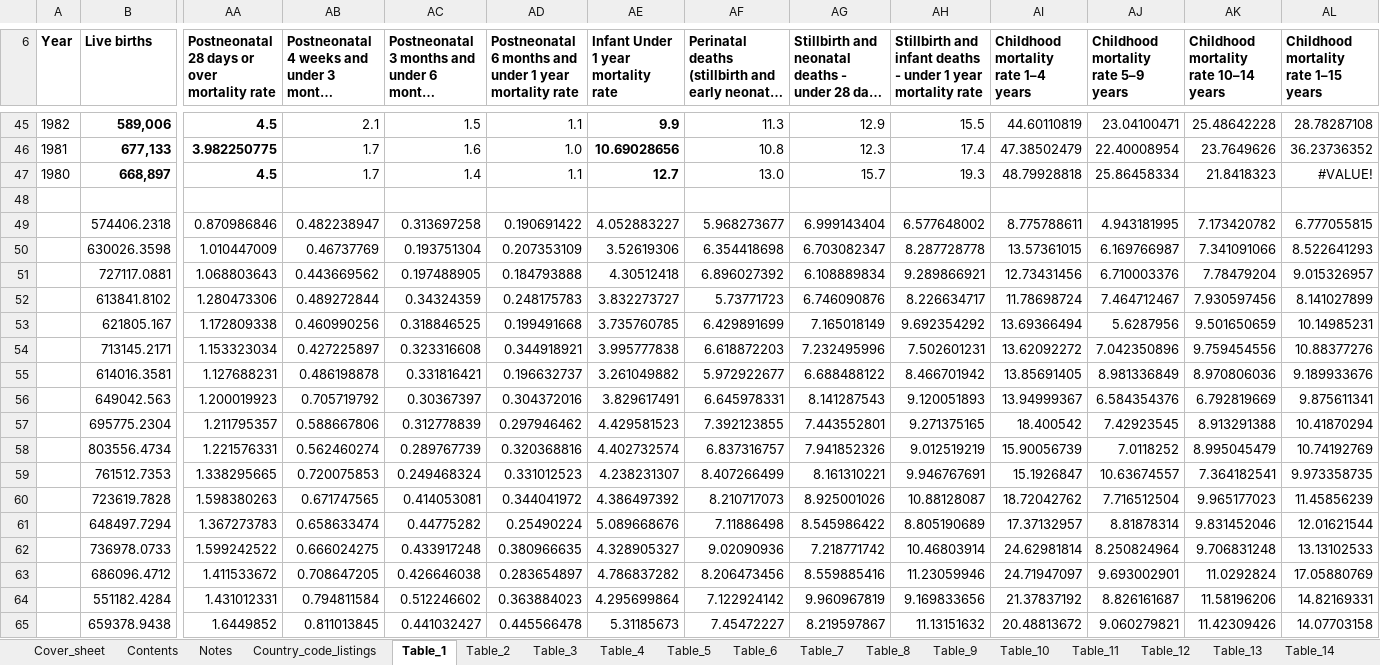
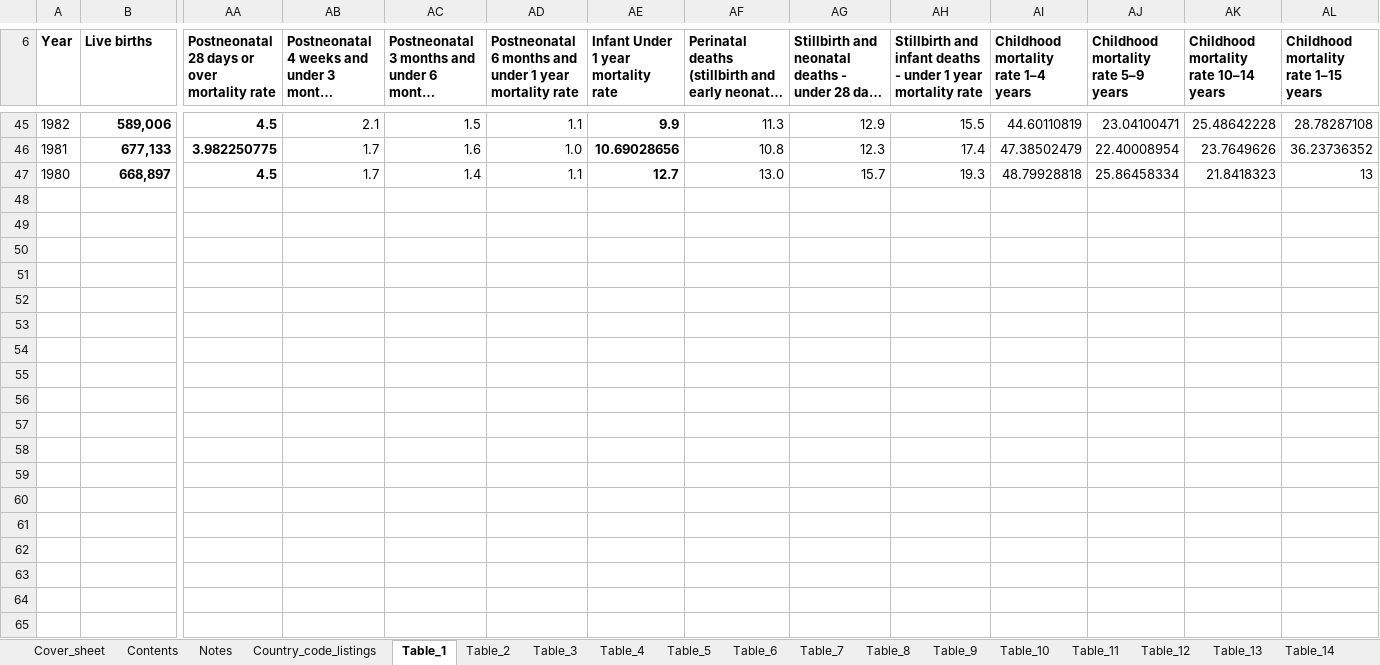
Before and after one commit to ONSdigital/sdg_data_updates, an Excel workbook: 3-2-1_new/Example_Input/EXAMPLE_cim2020deathcohortworkbook.xlsx, sheet Table_1, drawn as a sheet; only a part is shown, gaps mark what is left out; long unchanged cells end in …; values as stored, in another font and other column widths than the file's, no borders; table styles not drawn; rows hold the shown columns only; the diff covers the shown part only; the diff names each change by its address in the sheet, - before the commit and + after, or states it on an @@ line.

Commit message:
Fixed example input

```diff
--- a/3-2-1_new/Example_Input/EXAMPLE_cim2020deathcohortworkbook.xlsx (sheet Table_1)
+++ b/3-2-1_new/Example_Input/EXAMPLE_cim2020deathcohortworkbook.xlsx (sheet Table_1)
-AL47: #VALUE!
+AL47: 13
-row 48: (empty)
-row 49:  | 574406.2318 | 0.870986846 | 0.482238947 | 0.313697258 | 0.190691422 | 4.052883227 | 5.968273677 | 6.999143404 | 6.577648002 | 8.775788611 | 4.943181995 | 7.173420782 | 6.777055815
-row 50:  | 630026.3598 | 1.010447009 | 0.46737769 | 0.193751304 | 0.207353109 | 3.52619306 | 6.354418698 | 6.703082347 | 8.287728778 | 13.57361015 | 6.169766987 | 7.341091066 | 8.522641293
-row 51:  | 727117.0881 | 1.068803643 | 0.443669562 | 0.197488905 | 0.184793888 | 4.30512418 | 6.896027392 | 6.108889834 | 9.289866921 | 12.73431456 | 6.710003376 | 7.78479204 | 9.015326957
-row 52:  | 613841.8102 | 1.280473306 | 0.489272844 | 0.34324359 | 0.248175783 | 3.832273727 | 5.73771723 | 6.746090876 | 8.226634717 | 11.78698724 | 7.464712467 | 7.930597456 | 8.141027899
-row 53:  | 621805.167 | 1.172809338 | 0.460990256 | 0.318846525 | 0.199491668 | 3.735760785 | 6.429891699 | 7.165018149 | 9.692354292 | 13.69366494 | 5.6287956 | 9.501650659 | 10.14985231
-row 54:  | 713145.2171 | 1.153323034 | 0.427225897 | 0.323316608 | 0.344918921 | 3.995777838 | 6.618872203 | 7.232495996 | 7.502601231 | 13.62092272 | 7.042350896 | 9.759454556 | 10.88377276
-row 55:  | 614016.3581 | 1.127688231 | 0.486198878 | 0.331816421 | 0.196632737 | 3.261049882 | 5.972922677 | 6.688488122 | 8.466701942 | 13.85691405 | 8.981336849 | 8.970806036 | 9.189933676
-row 56:  | 649042.563 | 1.200019923 | 0.705719792 | 0.30367397 | 0.304372016 | 3.829617491 | 6.645978331 | 8.141287543 | 9.120051893 | 13.94999367 | 6.584354376 | 6.792819669 | 9.875611341
-row 57:  | 695775.2304 | 1.211795357 | 0.588667806 | 0.312778839 | 0.297946462 | 4.429581523 | 7.392123855 | 7.443552801 | 9.271375165 | 18.400542 | 7.42923545 | 8.913291388 | 10.41870294
-row 58:  | 803556.4734 | 1.221576331 | 0.562460274 | 0.289767739 | 0.320368816 | 4.402732574 | 6.837316757 | 7.941852326 | 9.012519219 | 15.90056739 | 7.0118252 | 8.995045479 | 10.74192769
-row 59:  | 761512.7353 | 1.338295665 | 0.720075853 | 0.249468324 | 0.331012523 | 4.238231307 | 8.407266499 | 8.161310221 | 9.946767691 | 15.1926847 | 10.63674557 | 7.364182541 | 9.973358735
-row 60:  | 723619.7828 | 1.598380263 | 0.671747565 | 0.414053081 | 0.344041972 | 4.386497392 | 8.210717073 | 8.925001026 | 10.88128087 | 18.72042762 | 7.716512504 | 9.965177023 | 11.45856239
-row 61:  | 648497.7294 | 1.367273783 | 0.658633474 | 0.44775282 | 0.25490224 | 5.089668676 | 7.11886498 | 8.545986422 | 8.805190689 | 17.37132957 | 8.81878314 | 9.831452046 | 12.01621544
-row 62:  | 736978.0733 | 1.599242522 | 0.666024275 | 0.433917248 | 0.380966635 | 4.328905327 | 9.02090936 | 7.218771742 | 10.46803914 | 24.62981814 | 8.250824964 | 9.706831248 | 13.13102533
-row 63:  | 686096.4712 | 1.411533672 | 0.708647205 | 0.426646038 | 0.283654897 | 4.786837282 | 8.206473456 | 8.559885416 | 11.23059946 | 24.71947097 | 9.693002901 | 11.0292824 | 17.05880769
-row 64:  | 551182.4284 | 1.431012331 | 0.794811584 | 0.512246602 | 0.363884023 | 4.295699864 | 7.122924142 | 9.960967819 | 9.169833656 | 21.37837192 | 8.826161687 | 11.58196206 | 14.82169331
-row 65:  | 659378.9438 | 1.6449852 | 0.811013845 | 0.441032427 | 0.445566478 | 5.31185673 | 7.45472227 | 8.219597867 | 11.13151632 | 20.48813672 | 9.060279821 | 11.42309426 | 14.07703158
```
Also changed, not shown: 24 removed rows elsewhere in this sheet, sheet Table_2, 7 other files.
